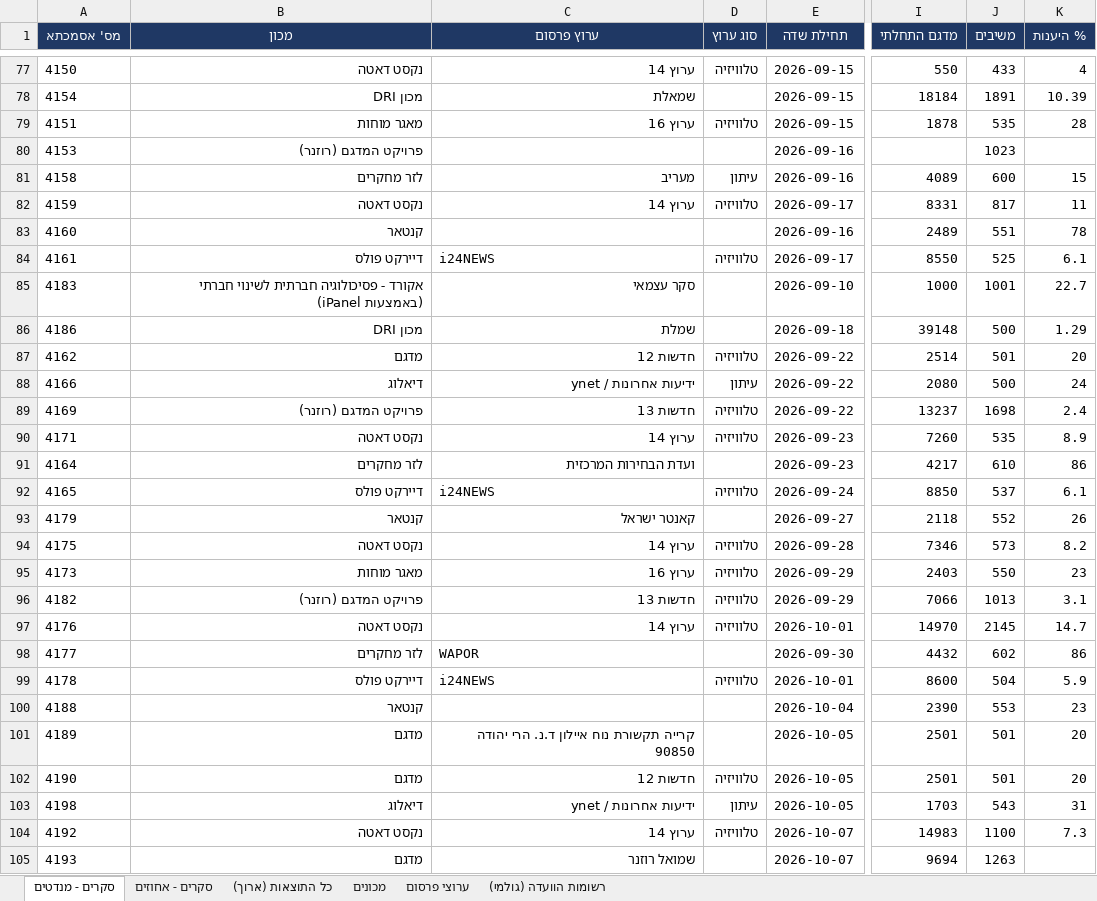
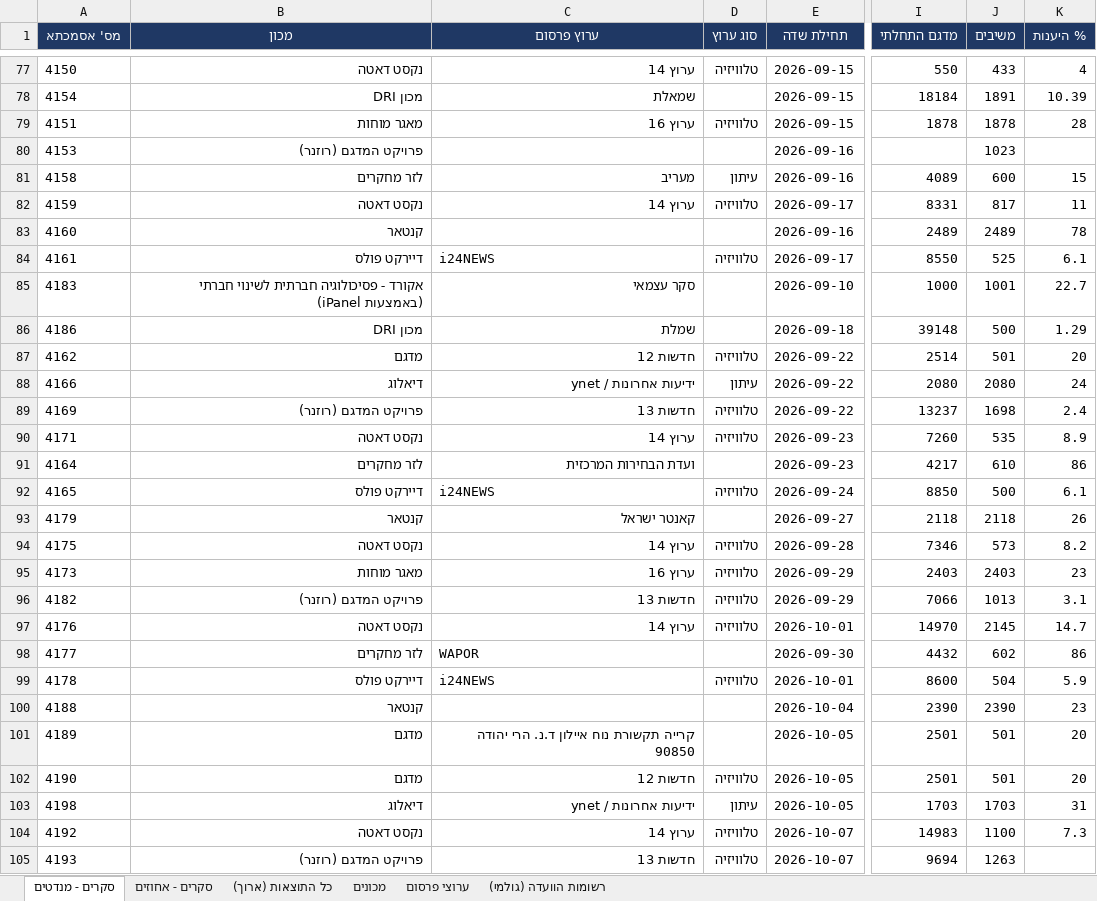
Before and after one commit to lautmanaha/project120, an Excel workbook: exports/project120_polls.xlsx, sheet סקרים - מנדטים, drawn as a sheet; only a part is shown, gaps mark what is left out; values as stored, in another font and other column widths than the file's, no borders; the diff covers the shown part only; the diff names each change by its address in the sheet, - before the commit and + after, or states it on an @@ line.

```diff
--- a/exports/project120_polls.xlsx (sheet סקרים - מנדטים)
+++ b/exports/project120_polls.xlsx (sheet סקרים - מנדטים)
-J79 (משיבים): 535
+J79 (משיבים): 1878
-J83 (משיבים): 551
+J83 (משיבים): 2489
-J88 (משיבים): 500
+J88 (משיבים): 2080
-J92 (משיבים): 537
+J92 (משיבים): 500
-J93 (משיבים): 552
+J93 (משיבים): 2118
-J95 (משיבים): 550
+J95 (משיבים): 2403
-J100 (משיבים): 553
+J100 (משיבים): 2390
-J103 (משיבים): 543
+J103 (משיבים): 1703
-B105 (מכון): מדגם
+B105 (מכון): פרויקט המדגם (רוזנר)
-C105 (ערוץ פרסום): שמואל רוזנר
+C105 (ערוץ פרסום): חדשות 13
-D105 (סוג ערוץ): (empty)
+D105 (סוג ערוץ): טלוויזיה
```
Also changed, not shown: 27 edited cells elsewhere in this sheet, sheet כל התוצאות (ארוך), sheet סקרים - אחוזים, sheet מכונים, sheet ערוצי פרסום, 17 other files.
